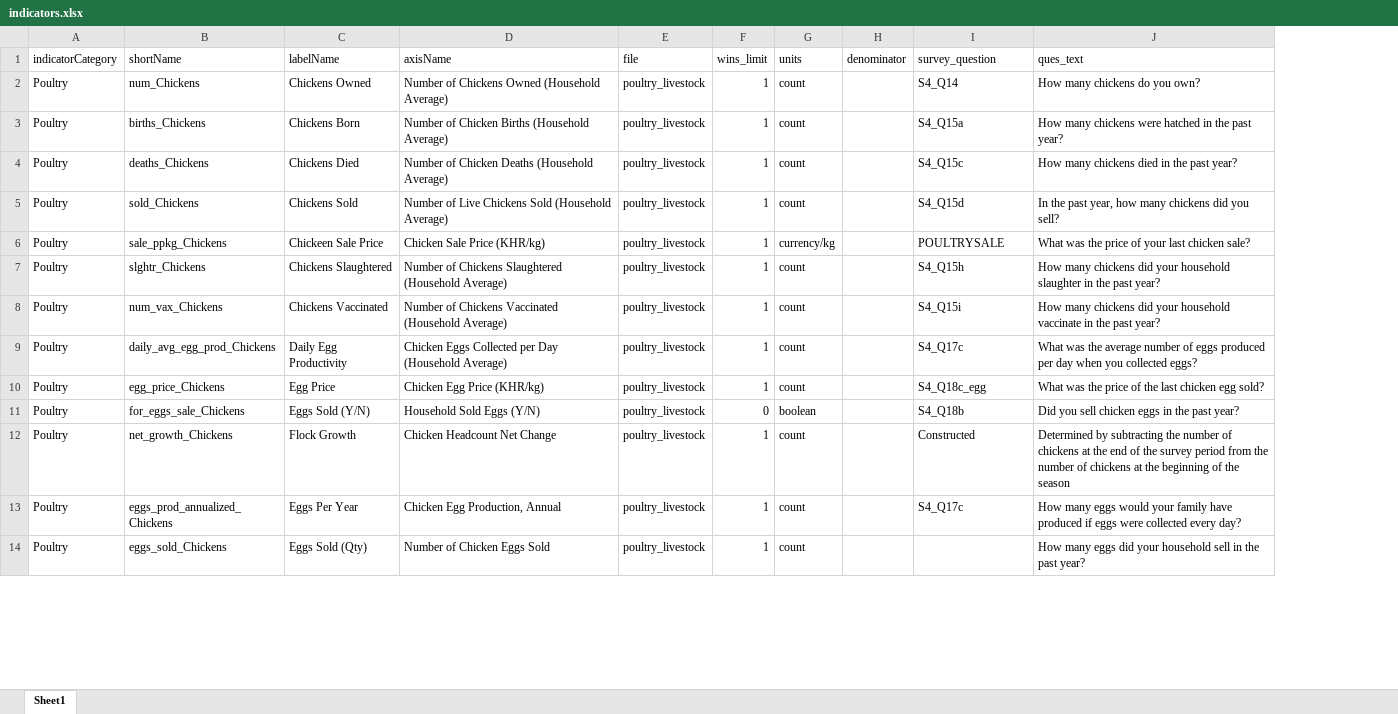
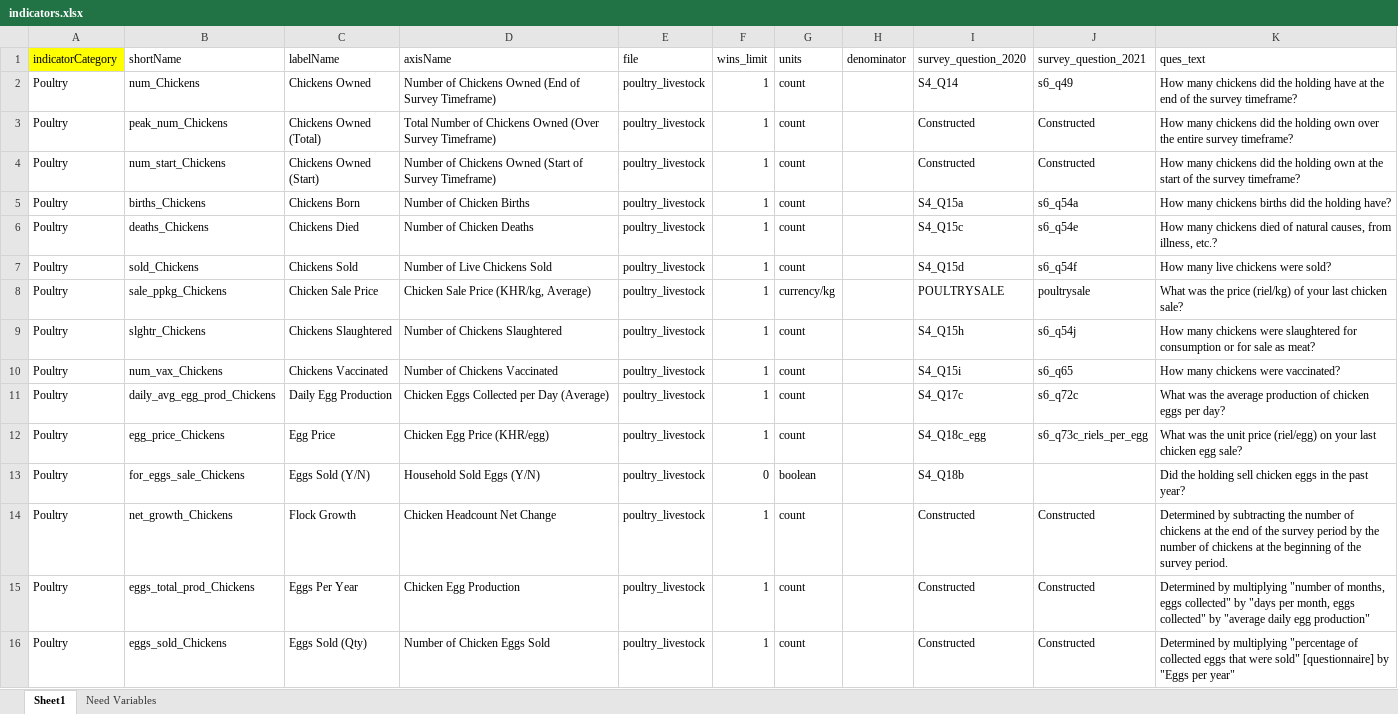
Before and after one commit to EvansSchoolPolicyAnalysisAndResearch/50x30_AQP, an Excel workbook: agquery/Update/indicators.xlsx, sheet Sheet1, drawn as a sheet; only a part is shown; values as stored, in another font and other column widths than the file's, no borders; addresses are those after the commit; the diff covers the shown part only; the diff names each change by its address in the sheet, - before the commit and + after, or states it on an @@ line.

```diff
--- a/agquery/Update/indicators.xlsx (sheet Sheet1)
+++ b/agquery/Update/indicators.xlsx (sheet Sheet1)
+sheet tab: Need Variables
+column J (survey_question_2021), row 2: s6_q49; rows 5-16: s6_q54a | s6_q54e | s6_q54f | poultrysale | s6_q54j | s6_q65 | s6_q72c | s6_q73c_riels_per_egg |  | Constructed | Constructed | Constructed
-A1 fill: none
+A1 fill: #FFFF00
-I1: survey_question
+I1: survey_question_2020
-D2 (axisName): …Chickens Owned (Household Average)
+D2 (axisName): …Chickens Owned (End of Survey Timeframe)
-K2 (ques_text): …many chickens do you own?
+K2 (ques_text): …many chickens did the holding have at the end of the survey timeframe?
+row 3: Poultry | peak_num_Chickens | Chickens Owned (Total) | Total Number of Chickens Owned (Over Survey Timeframe) | poultry_livestock | 1 | count |  | Constructed | Constructed | How many chickens did the holding own over the entire survey timeframe?
+row 4: Poultry | num_start_Chickens | Chickens Owned (Start) | Number of Chickens Owned (Start of Survey Timeframe) | poultry_livestock | 1 | count |  | Constructed | Constructed | How many chickens did the holding own at the start of the survey timeframe?
-D5 (axisName): Number of Chicken Births (Household Average)
+D5 (axisName): Number of Chicken Births
-K5 (ques_text): …many chickens were hatched in the past year?
+K5 (ques_text): …many chickens births did the holding have?
-D6 (axisName): Number of Chicken Deaths (Household Average)
+D6 (axisName): Number of Chicken Deaths
-K6 (ques_text): …chickens died in the past year?
+K6 (ques_text): …chickens died of natural causes, from illness, etc.?
-D7 (axisName): Number of Live Chickens Sold (Household Average)
+D7 (axisName): Number of Live Chickens Sold
-K7 (ques_text): In the past year, how many chickens did you sell?
+K7 (ques_text): How many live chickens were sold?
-C8 (labelName): Chickeen Sale Price
+C8 (labelName): Chicken Sale Price
-D8 (axisName): Chicken Sale Price (KHR/kg)
+D8 (axisName): Chicken Sale Price (KHR/kg, Average)
-K8 (ques_text): …the price of your…
+K8 (ques_text): …the price (riel/kg) of your…
-D9 (axisName): Number of Chickens Slaughtered (Household Average)
+D9 (axisName): Number of Chickens Slaughtered
-K9 (ques_text): …many chickens did your household slaughter in the past year?
+K9 (ques_text): …many chickens were slaughtered for consumption or for sale as meat?
-D10 (axisName): Number of Chickens Vaccinated (Household Average)
+D10 (axisName): Number of Chickens Vaccinated
-K10 (ques_text): …many chickens did your household vaccinate in the past year?
+K10 (ques_text): …many chickens were vaccinated?
-C11 (labelName): Daily Egg Productivity
+C11 (labelName): Daily Egg Production
-D11 (axisName): Chicken Eggs Collected per Day (Household Average)
+D11 (axisName): Chicken Eggs Collected per Day (Average)
-K11 (ques_text): …the average number of eggs produced per day when you collected eggs?
+K11 (ques_text): …the average production of chicken eggs per day?
-D12 (axisName): Chicken Egg Price (KHR/kg)
+D12 (axisName): Chicken Egg Price (KHR/egg)
-K12 (ques_text): …was the price of the last chicken egg sold?
+K12 (ques_text): …was the unit price (riel/egg) on your last chicken egg sale?
-K13 (ques_text): Did you sell chicken…
+K13 (ques_text): Did the holding sell chicken…
-K14 (ques_text): …survey period from the number of chickens at the beginning of the season
+K14 (ques_text): …survey period by the number of chickens at the beginning of the survey period.
-B15 (shortName): eggs_prod_annualized_Chickens
+B15 (shortName): eggs_total_prod_Chickens
-D15 (axisName): Chicken Egg Production, Annual
+D15 (axisName): Chicken Egg Production
-I15 (survey_question_2020): S4_Q17c
+I15 (survey_question_2020): Constructed
-K15 (ques_text): How many eggs would your family have produced if eggs were collected every day?
+K15 (ques_text): Determined by multiplying "number of months, eggs collected" by "days per month, eggs collected" by "average daily egg production"
-I16 (survey_question_2020): (empty)
+I16 (survey_question_2020): Constructed
-K16 (ques_text): How many eggs did your household sell in the past year?
+K16 (ques_text): Determined by multiplying "percentage of collected eggs that were sold" [questionnaire] by "Eggs per year"
```
Also changed, not shown: 3 added rows, 4 removed rows and 87 edited cells elsewhere in this sheet, agquery/Update/Policy_Link.xlsx, agquery/Update/grouping_vars.xlsx, 3 other files.
